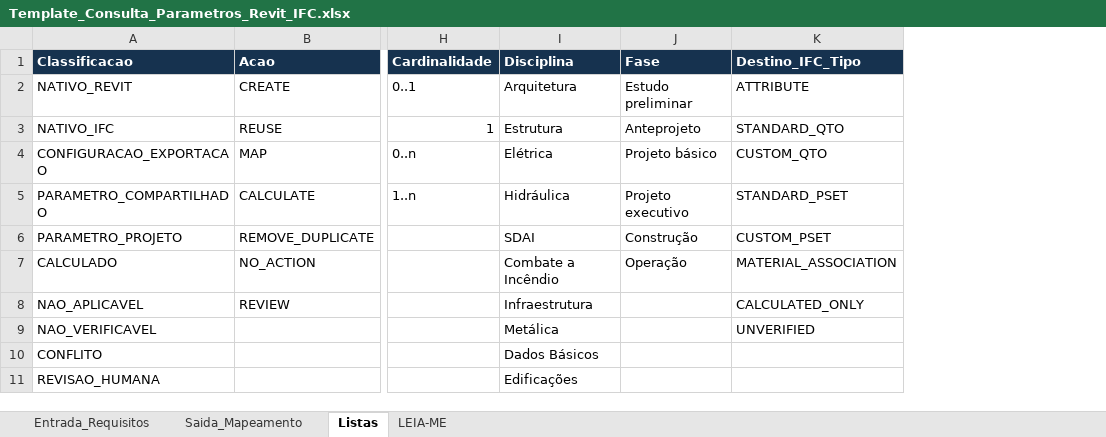
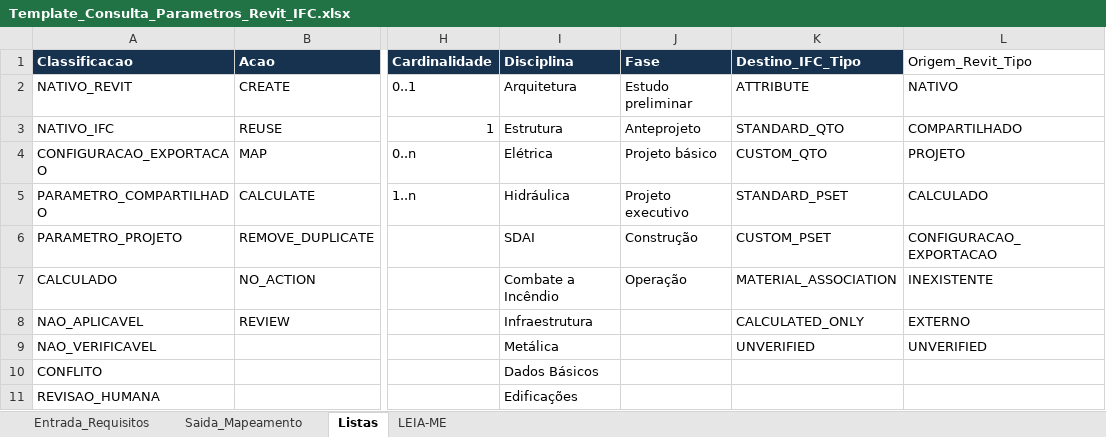
Before and after one commit to jeffersonbim/Information-Manager-IFC-skill, an Excel workbook: templates/Template_Consulta_Parametros_Revit_IFC.xlsx, sheet Listas, drawn as a sheet; only a part is shown, gaps mark what is left out; values as stored, in another font and other column widths than the file's, no borders; the diff names each change by its address in the sheet, - before the commit and + after, or states it on an @@ line.

```diff
--- a/templates/Template_Consulta_Parametros_Revit_IFC.xlsx (sheet Listas)
+++ b/templates/Template_Consulta_Parametros_Revit_IFC.xlsx (sheet Listas)
+column L (Origem_Revit_Tipo), rows 2-9: NATIVO | COMPARTILHADO | PROJETO | CALCULADO | CONFIGURACAO_EXPORTACAO | INEXISTENTE | EXTERNO | UNVERIFIED
```
Also changed, not shown: sheet Entrada_Requisitos, sheet LEIA-ME, 1 other file.
